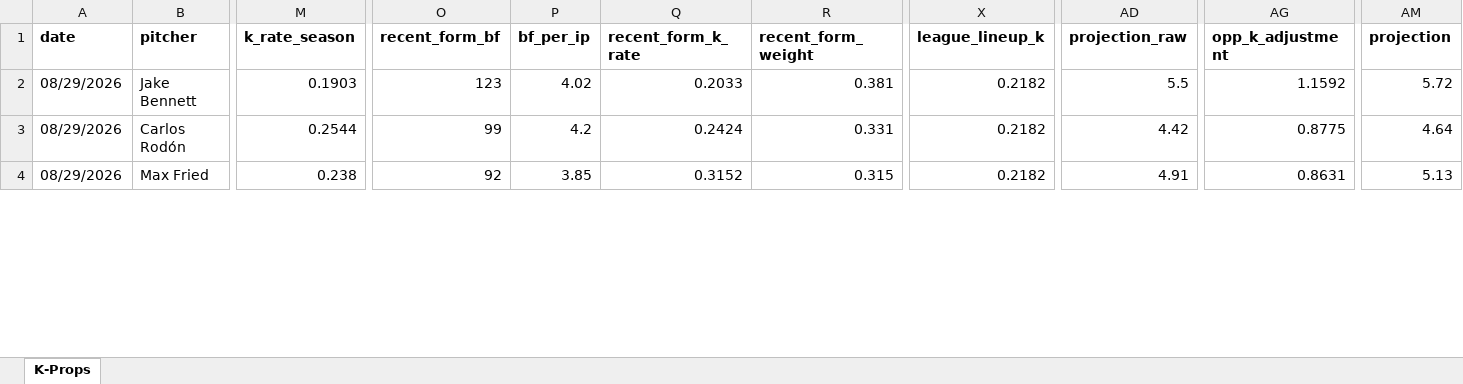
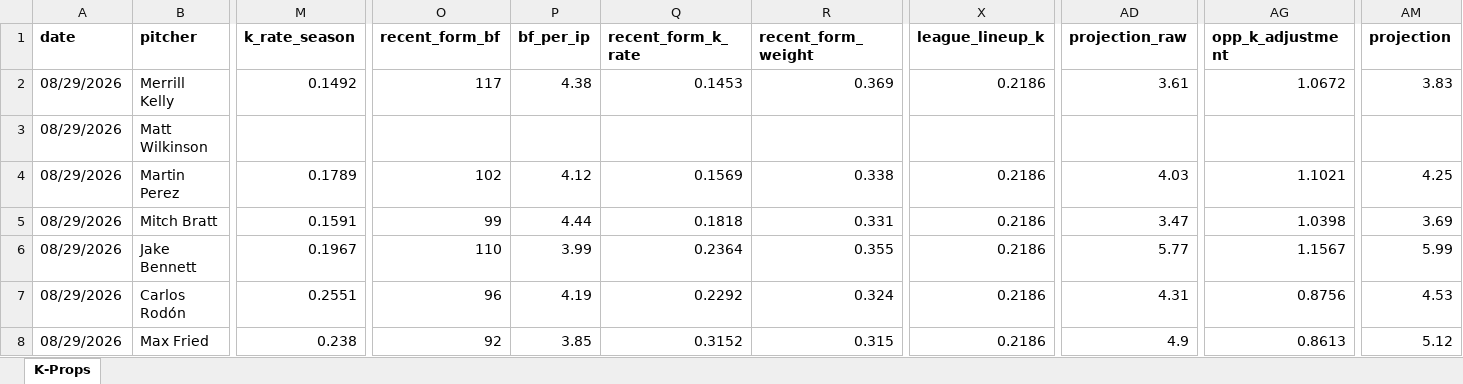
Before and after one commit to flychico/lydiaslab, an Excel workbook: data/k-props/2026-08-29.xlsx, sheet K-Props, drawn as a sheet; only a part is shown, gaps mark what is left out; values as stored, in another font and other column widths than the file's, no borders; addresses are those after the commit; rows hold the shown columns only; the diff covers the shown part only; the diff names each change by its address in the sheet, - before the commit and + after, or states it on an @@ line.

```diff
--- a/data/k-props/2026-08-29.xlsx (sheet K-Props)
+++ b/data/k-props/2026-08-29.xlsx (sheet K-Props)
+row 2: 08/29/2026 | Merrill Kelly | 0.1492 | 117 | 4.38 | 0.1453 | 0.369 | 0.2186 | 3.61 | 1.0672 | 3.83
+row 3: 08/29/2026 | Matt Wilkinson
+row 4: 08/29/2026 | Martin Perez | 0.1789 | 102 | 4.12 | 0.1569 | 0.338 | 0.2186 | 4.03 | 1.1021 | 4.25
+row 5: 08/29/2026 | Mitch Bratt | 0.1591 | 99 | 4.44 | 0.1818 | 0.331 | 0.2186 | 3.47 | 1.0398 | 3.69
-M6 (k_rate_season): 0.1903
+M6 (k_rate_season): 0.1967
-O6 (recent_form_bf): 123
+O6 (recent_form_bf): 110
-P6 (bf_per_ip): 4.02
+P6 (bf_per_ip): 3.99
-Q6 (recent_form_k_rate): 0.2033
+Q6 (recent_form_k_rate): 0.2364
-R6 (recent_form_weight): 0.381
+R6 (recent_form_weight): 0.355
-X6:X8 (league_lineup_k): 0.2182
+X6:X8 (league_lineup_k): 0.2186
-AD6 (projection_raw): 5.5
+AD6 (projection_raw): 5.77
-AG6 (opp_k_adjustment): 1.1592
+AG6 (opp_k_adjustment): 1.1567
-AM6 (projection): 5.72
+AM6 (projection): 5.99
-M7 (k_rate_season): 0.2544
+M7 (k_rate_season): 0.2551
-O7 (recent_form_bf): 99
+O7 (recent_form_bf): 96
-P7 (bf_per_ip): 4.2
+P7 (bf_per_ip): 4.19
-Q7 (recent_form_k_rate): 0.2424
+Q7 (recent_form_k_rate): 0.2292
-R7 (recent_form_weight): 0.331
+R7 (recent_form_weight): 0.324
-AD7 (projection_raw): 4.42
+AD7 (projection_raw): 4.31
-AG7 (opp_k_adjustment): 0.8775
+AG7 (opp_k_adjustment): 0.8756
-AM7 (projection): 4.64
+AM7 (projection): 4.53
-AD8 (projection_raw): 4.91
+AD8 (projection_raw): 4.9
-AG8 (opp_k_adjustment): 0.8631
+AG8 (opp_k_adjustment): 0.8613
-AM8 (projection): 5.13
+AM8 (projection): 5.12
```
Also changed, not shown: 7 added rows, 9 removed rows and 142 edited cells elsewhere in this sheet, 12 other files.
